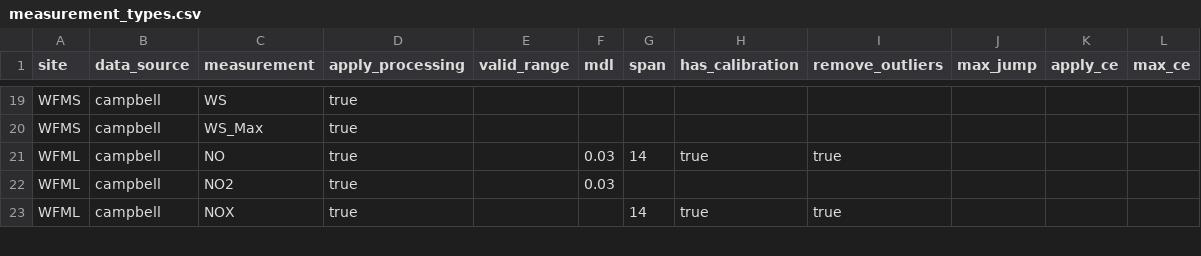
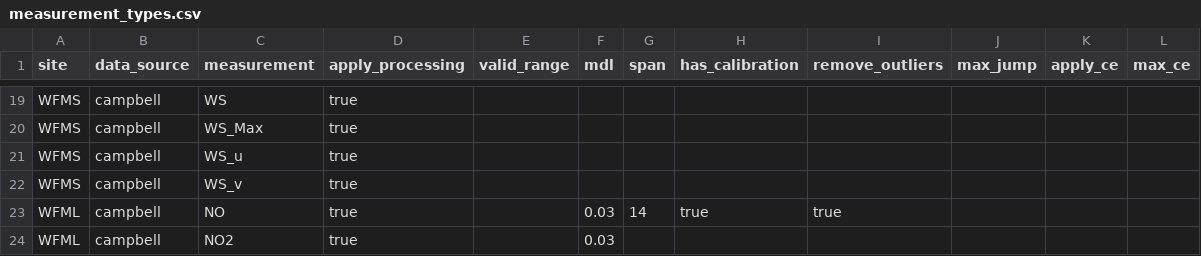
Before and after one commit to ASRCsoft/atmoschem.datasets, a CSV file: metadata/measurement_types.csv, drawn as a sheet; only a part is shown, gaps mark what is left out; the shorter side is filled out with more unchanged rows.

```diff
--- a/metadata/measurement_types.csv
+++ b/metadata/measurement_types.csv
@@ -20,2 +20,4 @@ WFMS,campbell,WS,true,,,,,,,,
 WFMS,campbell,WS_Max,true,,,,,,,,
+WFMS,campbell,WS_u,true,,,,,,,,
+WFMS,campbell,WS_v,true,,,,,,,,
 WFML,campbell,NO,true,,0.03,14,true,true,,,
```
Also changed, not shown: 1 other file.
